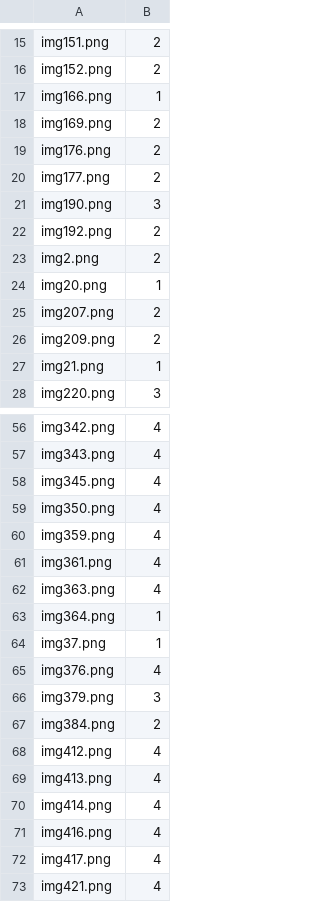
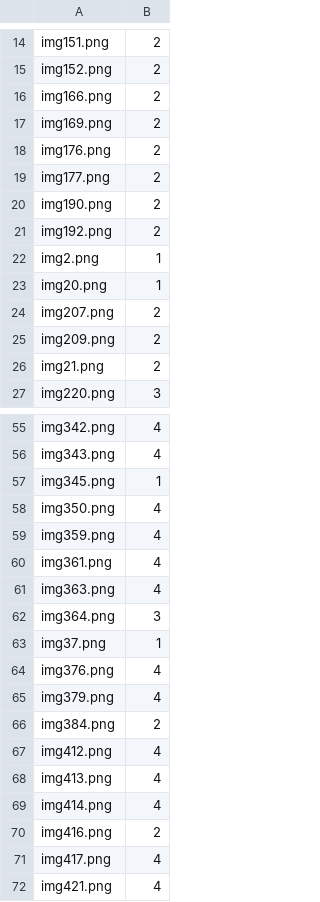
Before and after one commit to BradyWynn/aic-internal, a CSV file: answers.csv, drawn as a sheet; only a part is shown, gaps mark what is left out; the diff covers the shown part only.

```diff
--- a/answers.csv
+++ b/answers.csv
@@ -16,3 +15,3 @@ img151.png,2
 img152.png,2
-img166.png,1
+img166.png,2
 img169.png,2
@@ -20,5 +19,5 @@ img176.png,2
 img177.png,2
-img190.png,3
+img190.png,2
 img192.png,2
-img2.png,2
+img2.png,1
 img20.png,1
@@ -26,3 +25,3 @@ img207.png,2
 img209.png,2
-img21.png,1
+img21.png,2
 img220.png,3
@@ -57,3 +56,3 @@ img342.png,4
 img343.png,4
-img345.png,4
+img345.png,1
 img350.png,4
@@ -62,6 +61,6 @@ img361.png,4
 img363.png,4
-img364.png,1
+img364.png,3
 img37.png,1
 img376.png,4
-img379.png,3
+img379.png,4
 img384.png,2
@@ -70,3 +69,3 @@ img413.png,4
 img414.png,4
-img416.png,4
+img416.png,2
 img417.png,4
```
Also changed, not shown: 1 removed row and 2 edited cells elsewhere in this file, 3 other files.
